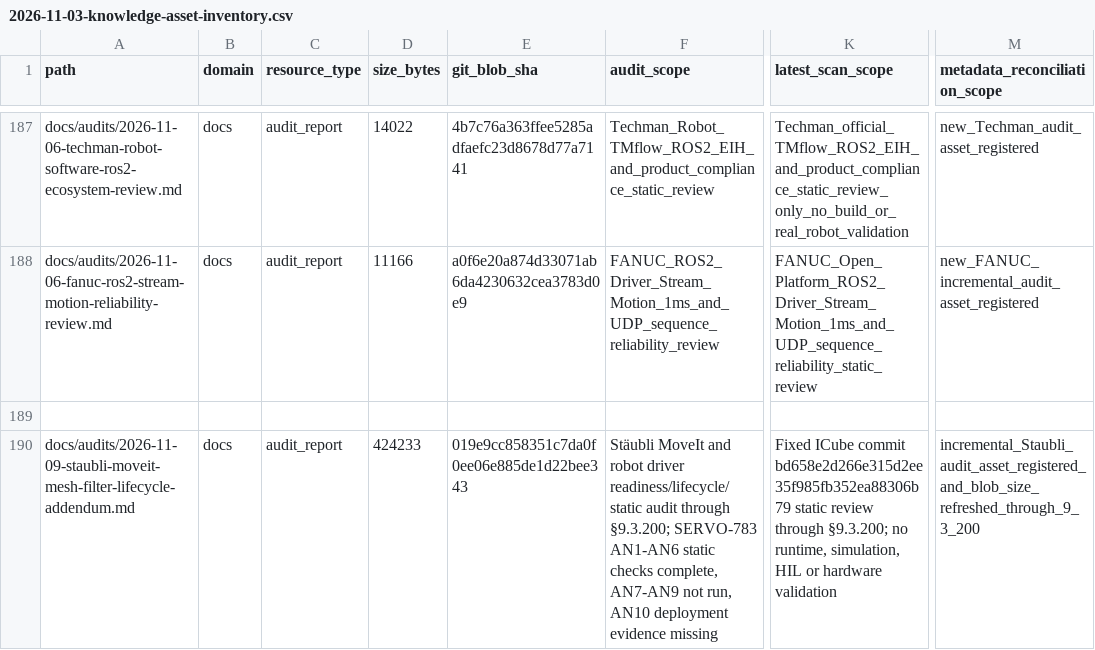
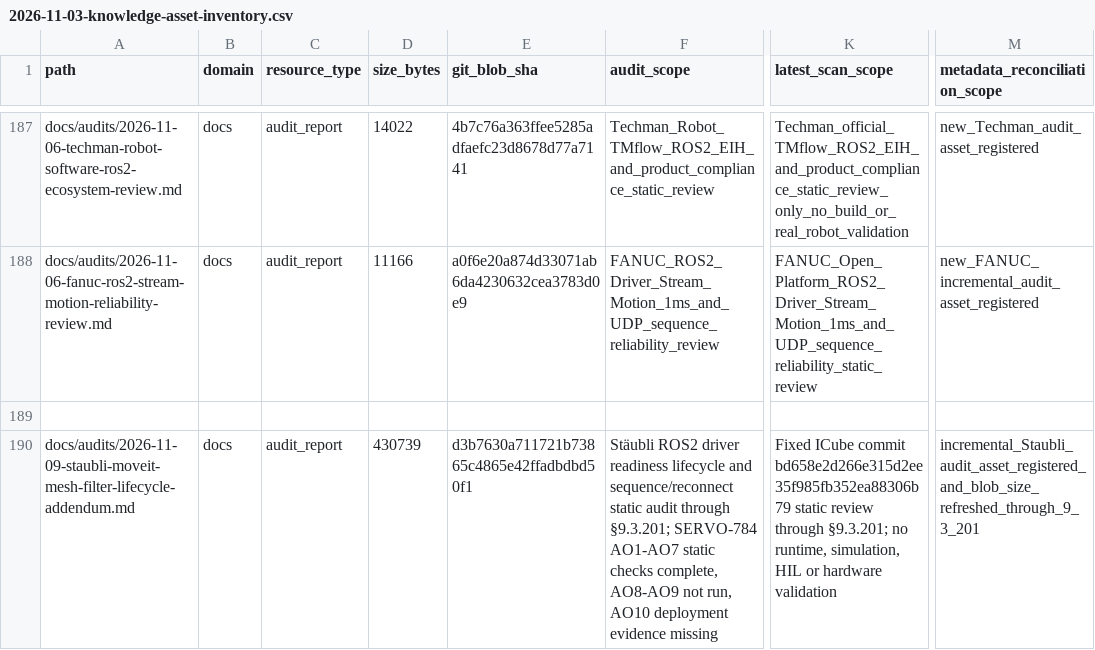
Before and after one commit to rexyll/robot_knowledgebasement, a CSV file: docs/audits/2026-11-03-knowledge-asset-inventory.csv, drawn as a sheet; only a part is shown, gaps mark what is left out; the diff names each change by its address in the sheet, - before the commit and + after, or states it on an @@ line.

Commit message:
chore(inventory): refresh Staubli audit metadata through §9.3.201

```diff
--- a/docs/audits/2026-11-03-knowledge-asset-inventory.csv
+++ b/docs/audits/2026-11-03-knowledge-asset-inventory.csv
-D190 (size_bytes): 424233
+D190 (size_bytes): 430739
-E190 (git_blob_sha): 019e9cc858351c7da0f0ee06e885de1d22bee343
+E190 (git_blob_sha): d3b7630a711721b73865c4865e42ffadbdbd50f1
-F190 (audit_scope): Stäubli MoveIt and robot driver readiness/lifecycle/static audit through §9.3.200; SERVO-783 AN1-AN6 static checks complete, AN7-AN9 not run, AN10 deployment evidence…
+F190 (audit_scope): Stäubli ROS2 driver readiness lifecycle and sequence/reconnect static audit through §9.3.201; SERVO-784 AO1-AO7 static checks complete, AO8-AO9 not run, AO10 deployment evidence…
-K190 (latest_scan_scope): …review through §9.3.200; no runtime,…
+K190 (latest_scan_scope): …review through §9.3.201; no runtime,…
-M190 (metadata_reconciliation_scope): incremental_Staubli_audit_asset_registered_and_blob_size_refreshed_through_9_3_200
+M190 (metadata_reconciliation_scope): incremental_Staubli_audit_asset_registered_and_blob_size_refreshed_through_9_3_201
```
